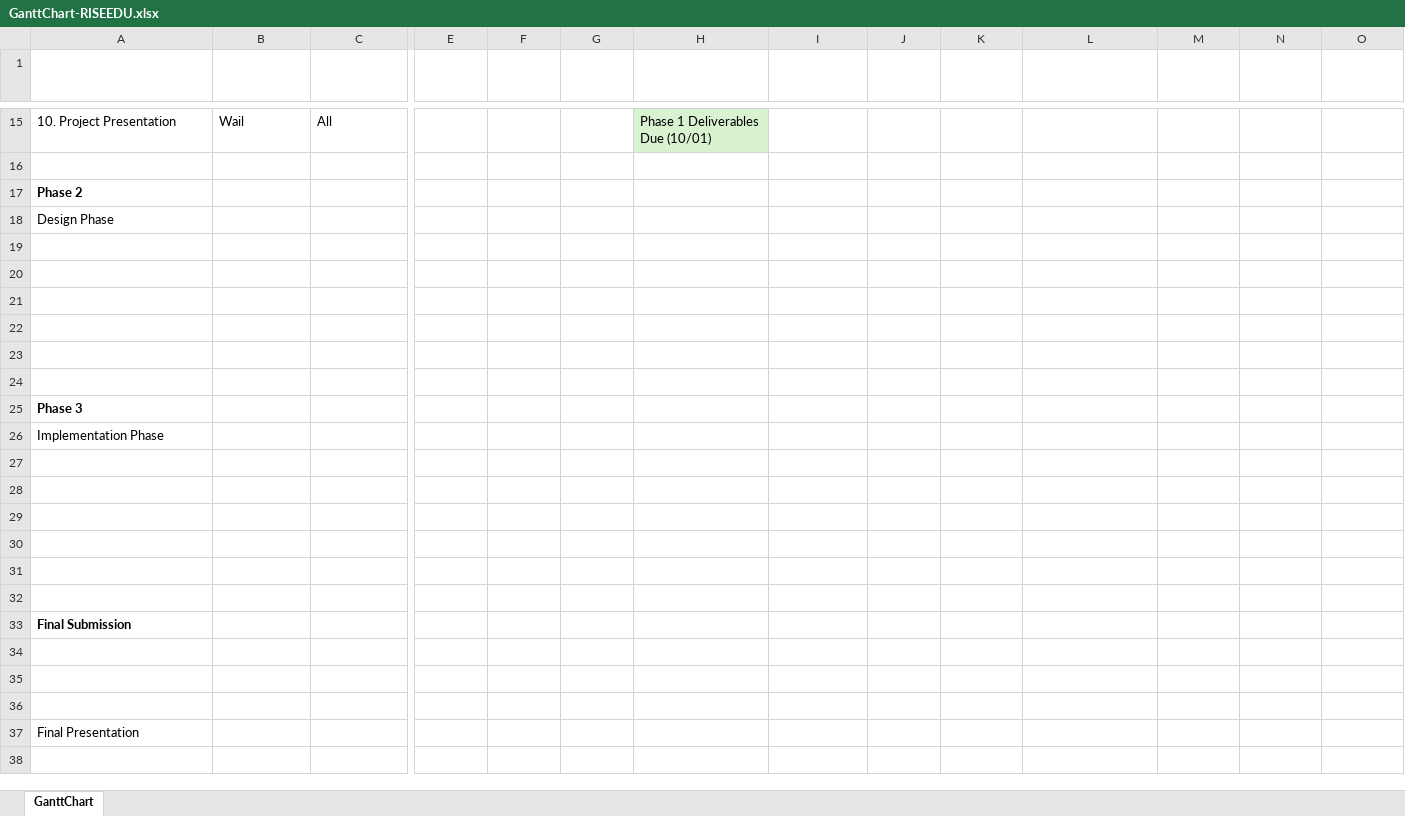
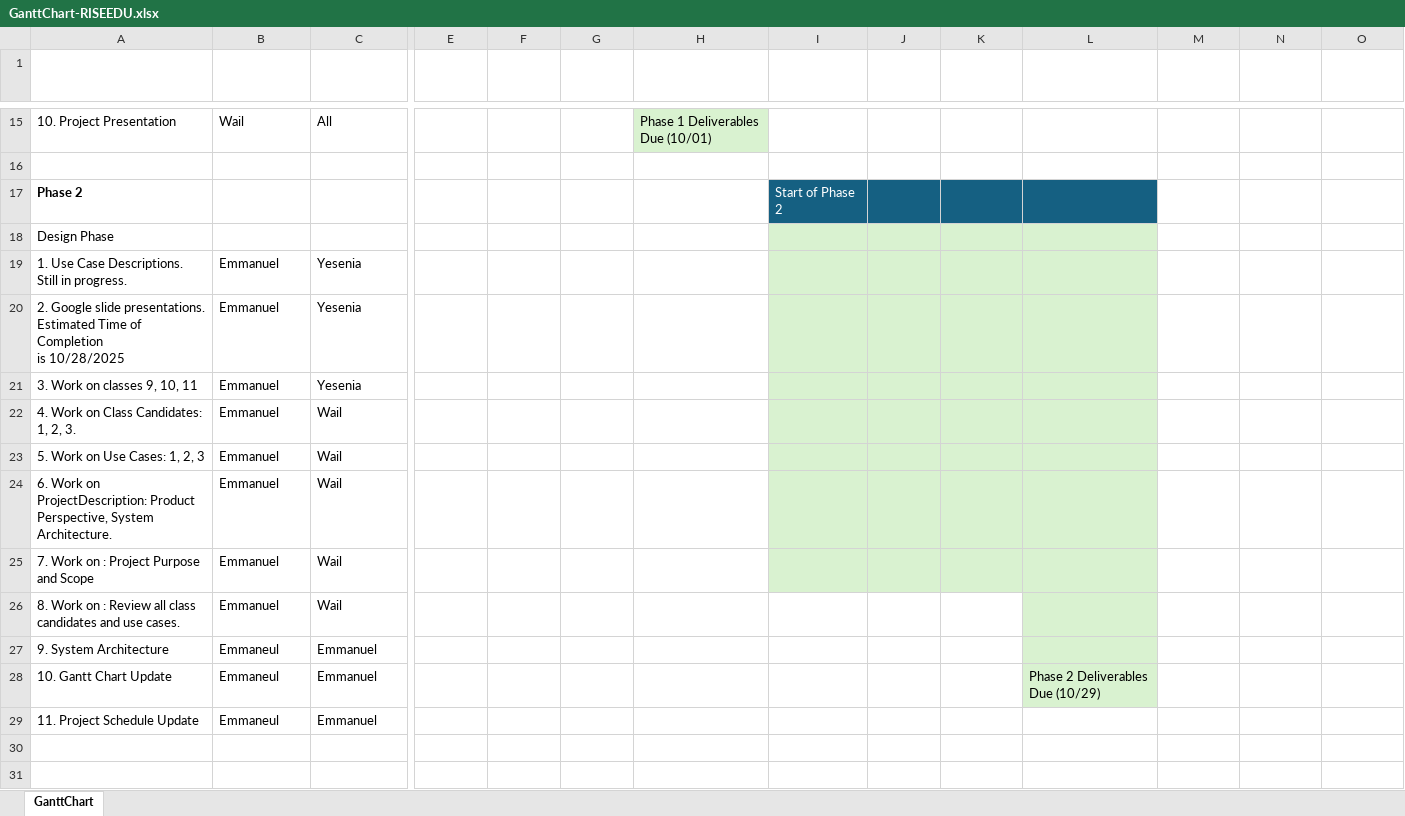
Before and after one commit to Wail-Mohammed/RISE-EDU, an Excel workbook: Gantt charts/GanttChart-RISEEDU.xlsx, sheet GanttChart, drawn as a sheet; only a part is shown, gaps mark what is left out; the shorter side is filled out with more unchanged rows; values as stored, in another font and other column widths than the file's, no borders; table styles not drawn; rows hold the shown columns only; ↵ is a line break in a cell; the diff names each change by its address in the sheet, - before the commit and + after, or states it on an @@ line.

Commit message:
Updated GanttChart-RISEEDU

```diff
--- a/Gantt charts/GanttChart-RISEEDU.xlsx (sheet GanttChart)
+++ b/Gantt charts/GanttChart-RISEEDU.xlsx (sheet GanttChart)
-I17 (Week 8): (empty)
+I17 (Week 8): Start of Phase 2
-I17:L17 fill: none
+I17:L17 fill: #156082
-I18:L21 fill: none
+I18:L21 fill: #D9F2D0
-row 19: (empty)
+row 19: 1. Use Case Descriptions. ↵ Still in progress. | Emmanuel | Yesenia
-row 20: (empty)
+row 20: 2. Google slide presentations. ↵ Estimated Time of Completion ↵ is 10/28/2025 | Emmanuel | Yesenia
-row 21: (empty)
+row 21: 3. Work on classes 9, 10, 11 | Emmanuel | Yesenia
+row 22: 4. Work on Class Candidates: 1, 2, 3. | Emmanuel | Wail
+row 23: 5. Work on Use Cases: 1, 2, 3 | Emmanuel | Wail
+row 24: 6. Work on ProjectDescription: Product Perspective, System ↵ Architecture. | Emmanuel | Wail
+row 25: 7. Work on : Project Purpose and Scope | Emmanuel | Wail
+row 26: 8. Work on : Review all class candidates and use cases. | Emmanuel | Wail
+row 27: 9. System Architecture | Emmaneul | Emmanuel
+row 28: 10. Gantt Chart Update | Emmaneul | Emmanuel |  |  |  |  |  |  |  | Phase 2 Deliverables Due (10/29)
+row 29: 11. Project Schedule Update | Emmaneul | Emmanuel
```
